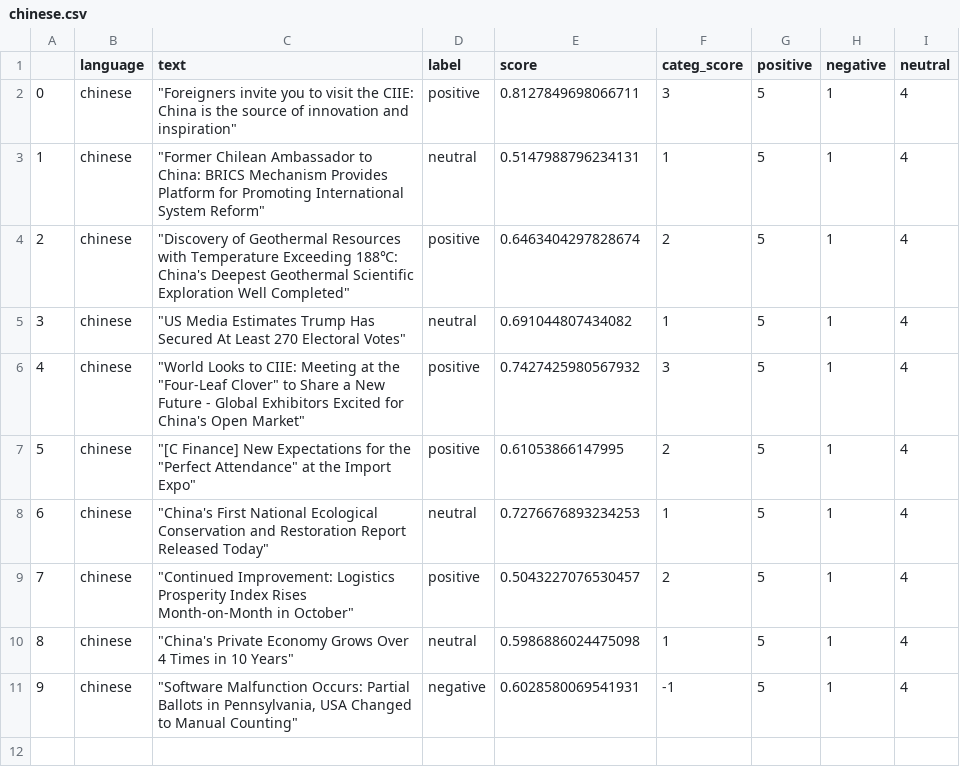
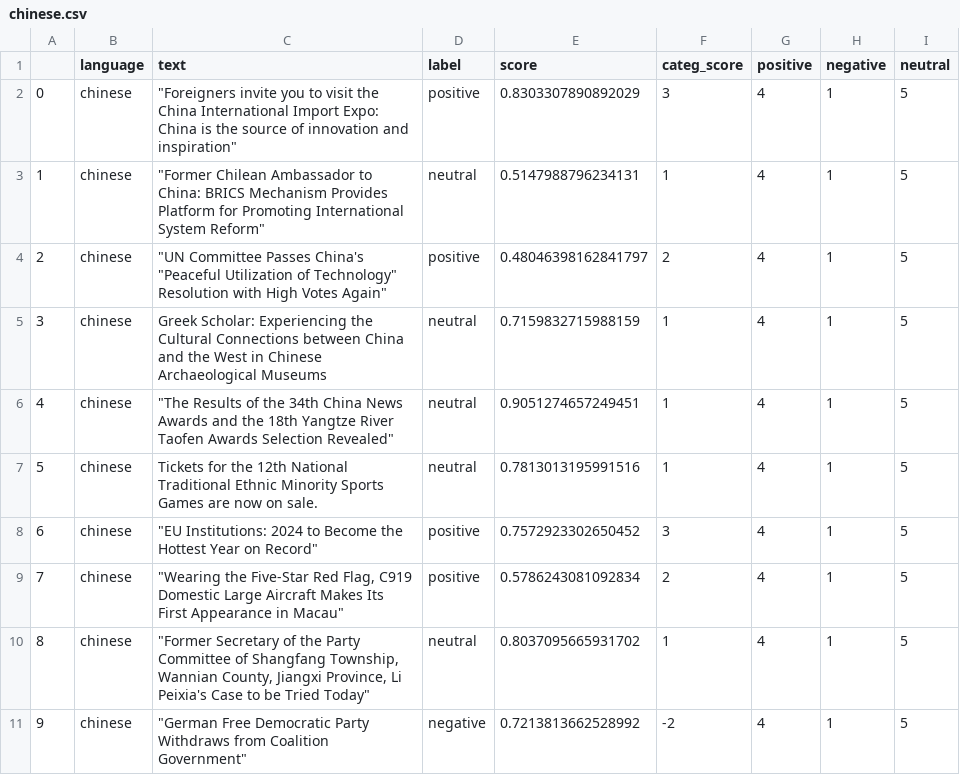
Before and after one commit to mfhan/translatenews, a CSV file: chinese.csv, drawn as a sheet.

```diff
--- a/chinese.csv
+++ b/chinese.csv
@@ -1,11 +1,11 @@
 ,language,text,label,score,categ_score,positive,negative,neutral
-0,chinese,"""Foreigners invite you to visit the CIIE: China is the source of innovation and inspiration""",positive,0.8127849698066711,3,5,1,4
-1,chinese,"""Former Chilean Ambassador to China: BRICS Mechanism Provides Platform for Promoting International System Reform""",neutral,0.5147988796234131,1,5,1,4
-2,chinese,"""Discovery of Geothermal Resources with Temperature Exceeding 188℃: China's Deepest Geothermal Scientific Exploration Well Completed""",positive,0.6463404297828674,2,5,1,4
-3,chinese,"""US Media Estimates Trump Has Secured At Least 270 Electoral Votes""",neutral,0.691044807434082,1,5,1,4
-4,chinese,"""World Looks to CIIE: Meeting at the ""Four-Leaf Clover"" to Share a New Future - Global Exhibitors Excited for China's Open Market""",positive,0.7427425980567932,3,5,1,4
-5,chinese,"""[C Finance] New Expectations for the ""Perfect Attendance"" at the Import Expo""",positive,0.61053866147995,2,5,1,4
-6,chinese,"""China's First National Ecological Conservation and Restoration Report Released Today""",neutral,0.7276676893234253,1,5,1,4
-7,chinese,"""Continued Improvement: Logistics Prosperity Index Rises Month-on-Month in October""",positive,0.5043227076530457,2,5,1,4
-8,chinese,"""China's Private Economy Grows Over 4 Times in 10 Years""",neutral,0.5986886024475098,1,5,1,4
-9,chinese,"""Software Malfunction Occurs: Partial Ballots in Pennsylvania, USA Changed to Manual Counting""",negative,0.6028580069541931,-1,5,1,4
+0,chinese,"""Foreigners invite you to visit the China International Import Expo: China is the source of innovation and inspiration""",positive,0.8303307890892029,3,4,1,5
+1,chinese,"""Former Chilean Ambassador to China: BRICS Mechanism Provides Platform for Promoting International System Reform""",neutral,0.5147988796234131,1,4,1,5
+2,chinese,"""UN Committee Passes China's ""Peaceful Utilization of Technology"" Resolution with High Votes Again""",positive,0.48046398162841797,2,4,1,5
+3,chinese,Greek Scholar: Experiencing the Cultural Connections between China and the West in Chinese Archaeological Museums,neutral,0.7159832715988159,1,4,1,5
+4,chinese,"""The Results of the 34th China News Awards and the 18th Yangtze River Taofen Awards Selection Revealed""",neutral,0.9051274657249451,1,4,1,5
+5,chinese,Tickets for the 12th National Traditional Ethnic Minority Sports Games are now on sale.,neutral,0.7813013195991516,1,4,1,5
+6,chinese,"""EU Institutions: 2024 to Become the Hottest Year on Record""",positive,0.7572923302650452,3,4,1,5
+7,chinese,"""Wearing the Five-Star Red Flag, C919 Domestic Large Aircraft Makes Its First Appearance in Macau""",positive,0.5786243081092834,2,4,1,5
+8,chinese,"""Former Secretary of the Party Committee of Shangfang Township, Wannian County, Jiangxi Province, Li Peixia's Case to be Tried Today""",neutral,0.8037095665931702,1,4,1,5
+9,chinese,"""German Free Democratic Party Withdraws from Coalition Government""",negative,0.7213813662528992,-2,4,1,5
```
